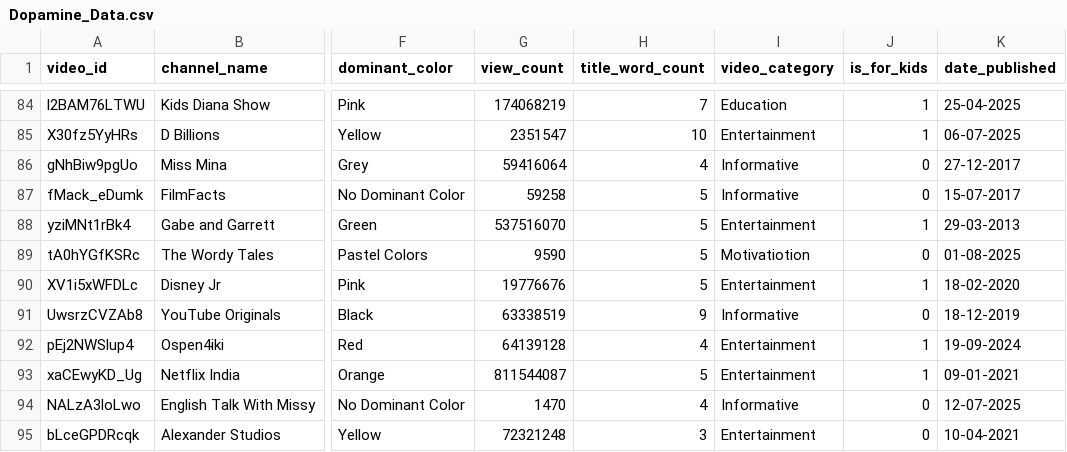
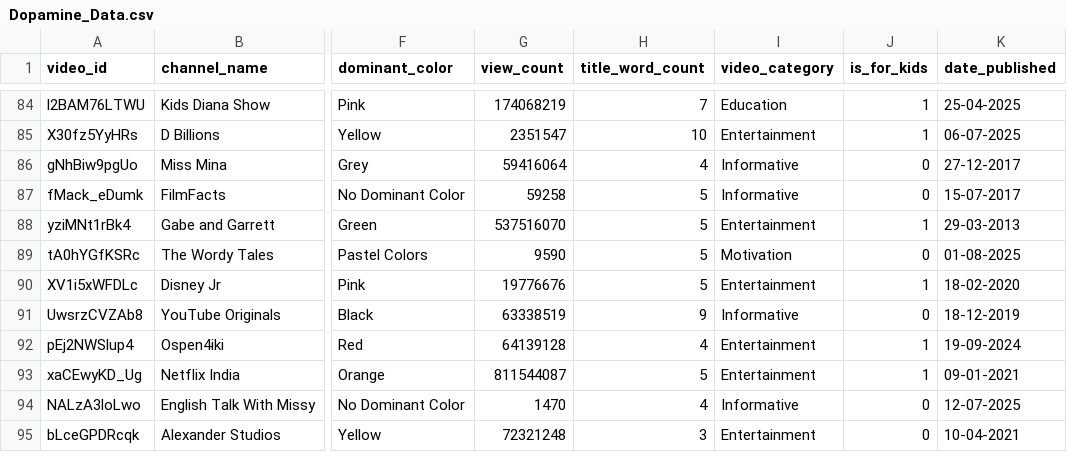
Before and after one commit to Sanjaykumar030/Dopamine-YouTube-Kids-Dataset, a CSV file: Dopamine_Data.csv, drawn as a sheet; only a part is shown, gaps mark what is left out; the diff names each change by its address in the sheet, - before the commit and + after, or states it on an @@ line.

Commit message:
Fix : Improper dataset category

```diff
--- a/Dopamine_Data.csv
+++ b/Dopamine_Data.csv
-I89 (video_category): Motivatiotion
+I89 (video_category): Motivation
```
